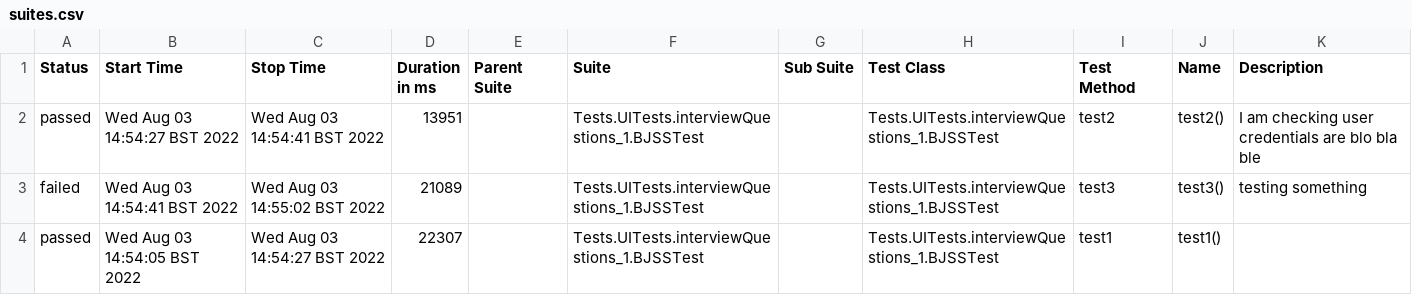
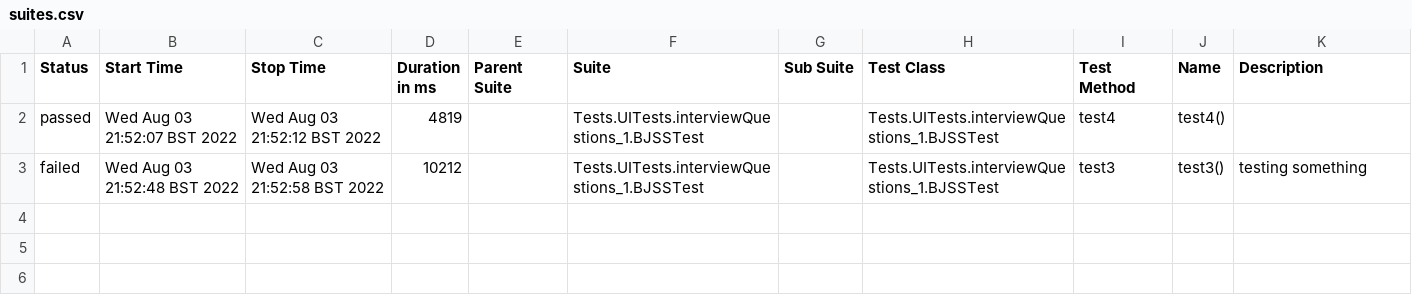
Before and after one commit to omeryttnc/allure, a CSV file: allure-report/data/suites.csv, drawn as a sheet.

```diff
--- a/allure-report/data/suites.csv
+++ b/allure-report/data/suites.csv
@@ -1,4 +1,3 @@
 "Status","Start Time","Stop Time","Duration in ms","Parent Suite","Suite","Sub Suite","Test Class","Test Method","Name","Description"
-"passed","Wed Aug 03 14:54:27 BST 2022","Wed Aug 03 14:54:41 BST 2022","13951","","Tests.UITests.interviewQuestions_1.BJSSTest","","Tests.UITests.interviewQuestions_1.BJSSTest","test2","test2()","I am checking user credentials are blo bla ble"
-"failed","Wed Aug 03 14:54:41 BST 2022","Wed Aug 03 14:55:02 BST 2022","21089","","Tests.UITests.interviewQuestions_1.BJSSTest","","Tests.UITests.interviewQuestions_1.BJSSTest","test3","test3()","testing something"
-"passed","Wed Aug 03 14:54:05 BST 2022","Wed Aug 03 14:54:27 BST 2022","22307","","Tests.UITests.interviewQuestions_1.BJSSTest","","Tests.UITests.interviewQuestions_1.BJSSTest","test1","test1()",""
+"passed","Wed Aug 03 21:52:07 BST 2022","Wed Aug 03 21:52:12 BST 2022","4819","","Tests.UITests.interviewQuestions_1.BJSSTest","","Tests.UITests.interviewQuestions_1.BJSSTest","test4","test4()",""
+"failed","Wed Aug 03 21:52:48 BST 2022","Wed Aug 03 21:52:58 BST 2022","10212","","Tests.UITests.interviewQuestions_1.BJSSTest","","Tests.UITests.interviewQuestions_1.BJSSTest","test3","test3()","testing something"
```
Also changed, not shown: 38 other files.
